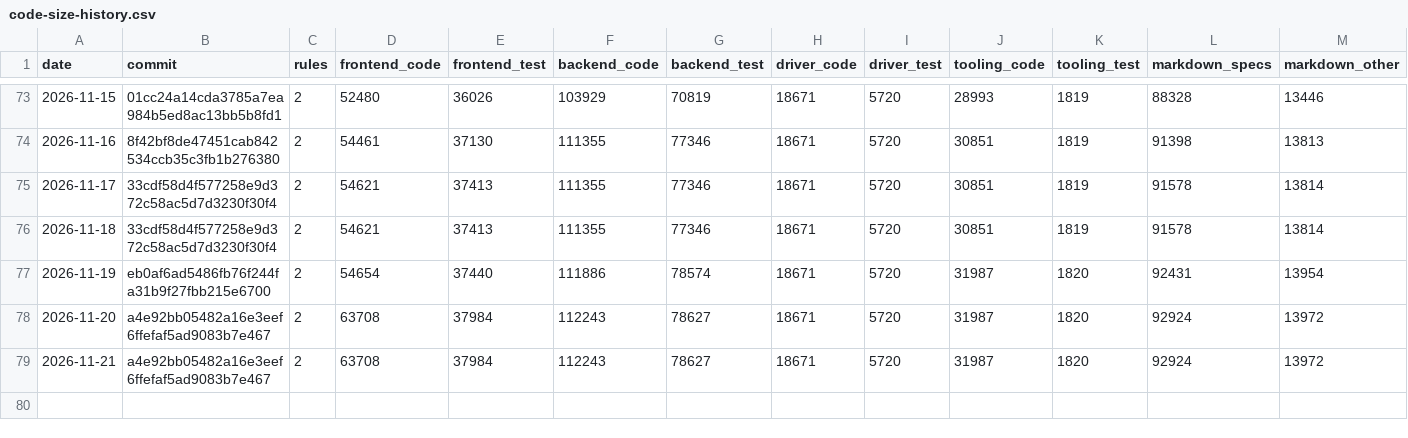
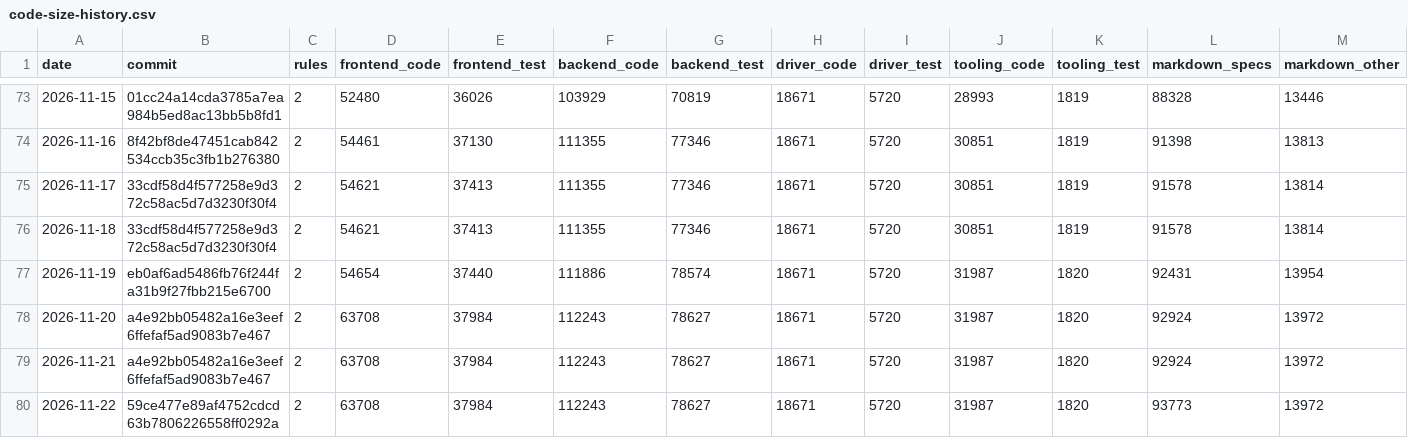
Before and after one commit to MrDesjardins/audiorouter, a CSV file: code-size-history.csv, drawn as a sheet; only a part is shown, gaps mark what is left out; the diff names each change by its address in the sheet, - before the commit and + after, or states it on an @@ line.

```diff
--- a/code-size-history.csv
+++ b/code-size-history.csv
+row 80: 2026-11-22 | 59ce477e89af4752cdcd63b7806226558ff0292a | 2 | 63708 | 37984 | 112243 | 78627 | 18671 | 5720 | 31987 | 1820 | 93773 | 13972
```
Also changed, not shown: 2 other files.
